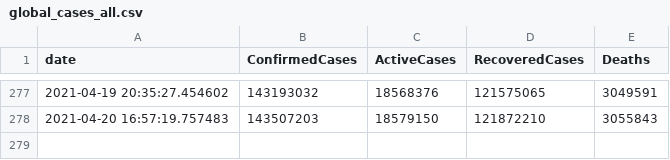
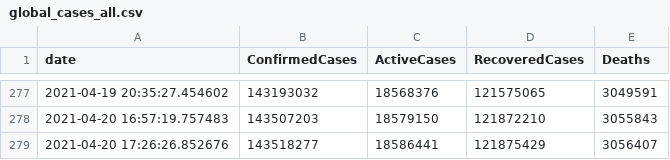
Before and after one commit to OanaTudu/Covid19, a CSV file: global_cases_all.csv, drawn as a sheet; only a part is shown, gaps mark what is left out; the diff names each change by its address in the sheet, - before the commit and + after, or states it on an @@ line.

```diff
--- a/global_cases_all.csv
+++ b/global_cases_all.csv
+row 279: 2021-04-20 17:26:26.852676 | 143518277 | 18586441 | 121875429 | 3056407
```
Also changed, not shown: global_cases_ca.csv, global_cases_la.csv, 5 other files.
